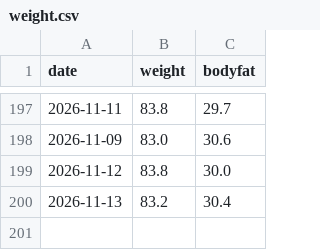
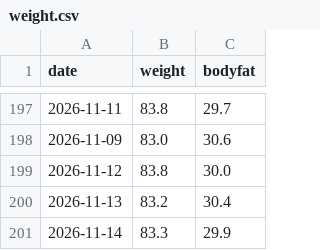
Before and after one commit to baker1129/health-project, a CSV file: logs/daily/weight.csv, drawn as a sheet; only a part is shown, gaps mark what is left out; the diff names each change by its address in the sheet, - before the commit and + after, or states it on an @@ line.

Commit message:
Update 体重 for 2026-11-14

```diff
--- a/logs/daily/weight.csv
+++ b/logs/daily/weight.csv
+row 201: 2026-11-14 | 83.3 | 29.9
```
